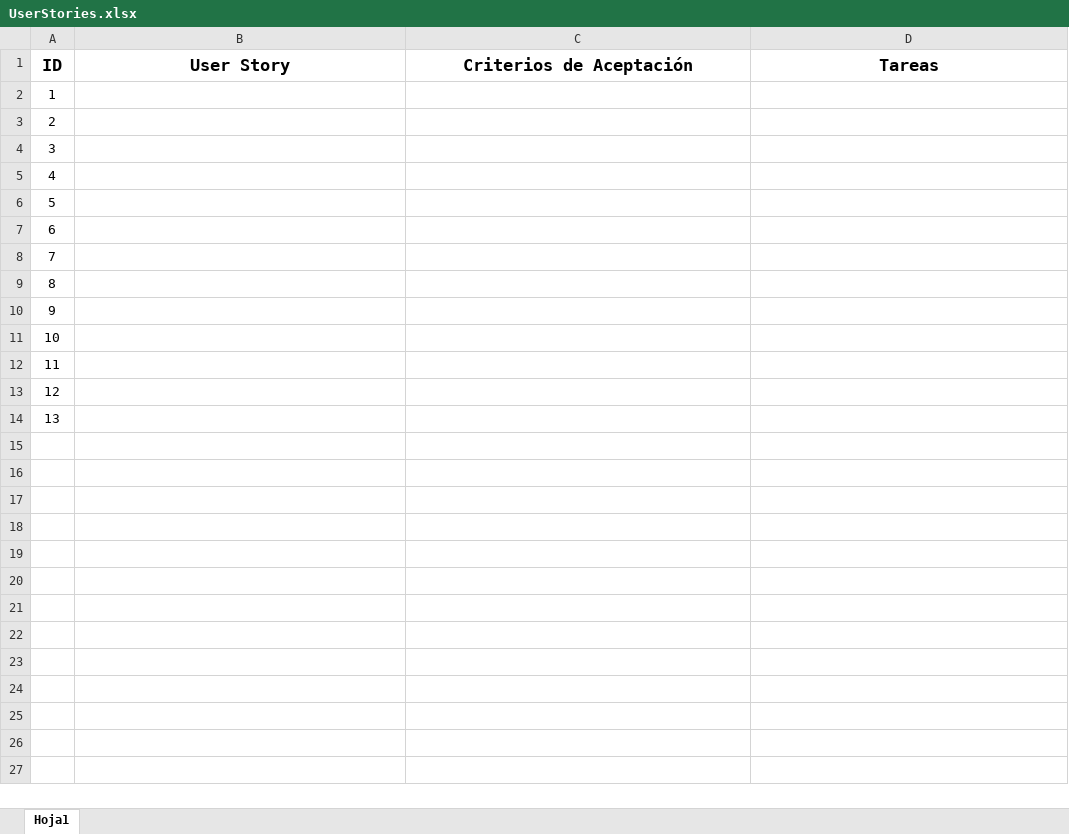
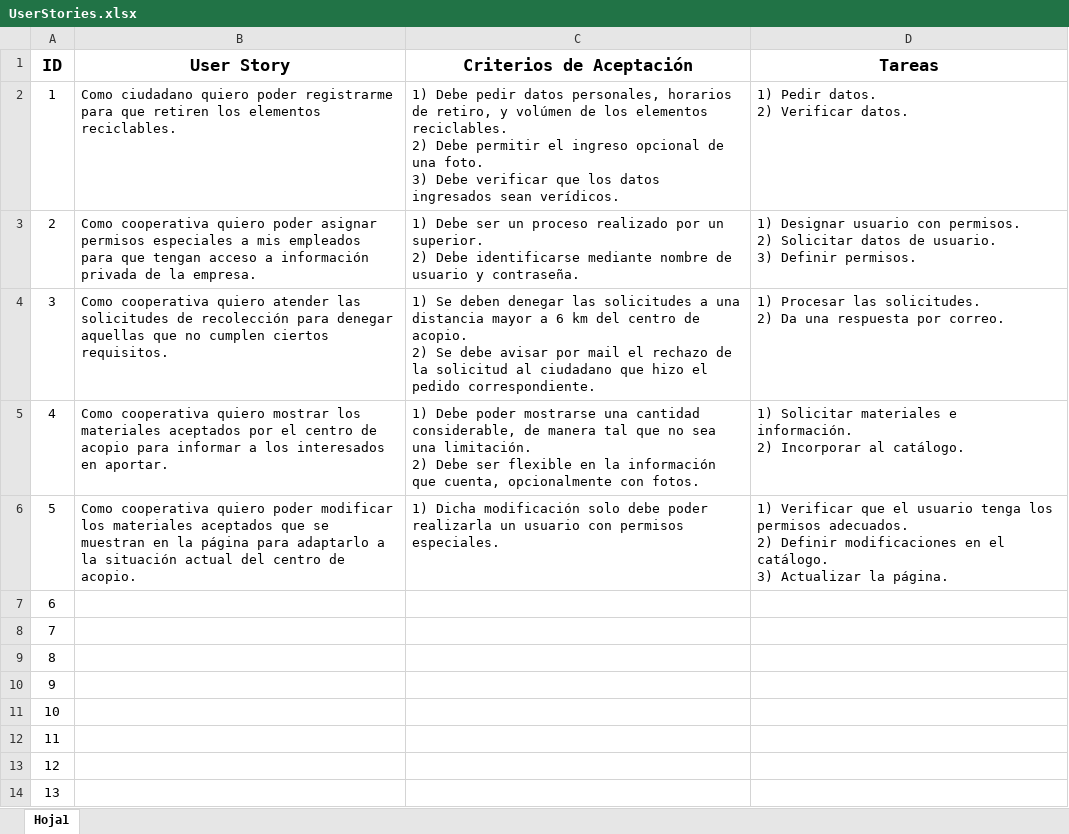
Before and after one commit to feliarroyo/TPE-Metodologias, an Excel workbook: UserStories.xlsx, sheet Hoja1, drawn as a sheet; values as stored, in another font and other column widths than the file's, no borders; ↵ is a line break in a cell; the diff names each change by its address in the sheet, - before the commit and + after, or states it on an @@ line.

Commit message:
Reescritura parcial de user stories del doc
Reescritura parcial de user stories del doc en función a lo observado en el USM.

```diff
--- a/UserStories.xlsx (sheet Hoja1)
+++ b/UserStories.xlsx (sheet Hoja1)
-B2 (User Story): (empty)
+B2 (User Story): Como ciudadano quiero poder registrarme para que retiren los elementos reciclables.
-C2 (Criterios de Aceptación): (empty)
+C2 (Criterios de Aceptación): 1) Debe pedir datos personales, horarios de retiro, y volúmen de los elementos reciclables. ↵ 2) Debe permitir el ingreso opcional de una foto. ↵ 3) Debe verificar que los datos ingresados sean verídicos.
-D2 (Tareas): (empty)
+D2 (Tareas): 1) Pedir datos. ↵ 2) Verificar datos.
-B3 (User Story): (empty)
+B3 (User Story): Como cooperativa quiero poder asignar permisos especiales a mis empleados para que tengan acceso a información privada de la empresa.
-C3 (Criterios de Aceptación): (empty)
+C3 (Criterios de Aceptación): 1) Debe ser un proceso realizado por un superior. ↵ 2) Debe identificarse mediante nombre de usuario y contraseña.
-D3 (Tareas): (empty)
+D3 (Tareas): 1) Designar usuario con permisos. ↵ 2) Solicitar datos de usuario. ↵ 3) Definir permisos.
-B4 (User Story): (empty)
+B4 (User Story): Como cooperativa quiero atender las solicitudes de recolección para denegar aquellas que no cumplen ciertos requisitos.
-C4 (Criterios de Aceptación): (empty)
+C4 (Criterios de Aceptación): 1) Se deben denegar las solicitudes a una distancia mayor a 6 km del centro de acopio. ↵ 2) Se debe avisar por mail el rechazo de la solicitud al ciudadano que hizo el pedido correspondiente.
-D4 (Tareas): (empty)
+D4 (Tareas): 1) Procesar las solicitudes. ↵ 2) Da una respuesta por correo.
-B5 (User Story): (empty)
+B5 (User Story): Como cooperativa quiero mostrar los materiales aceptados por el centro de acopio para informar a los interesados en aportar.
-C5 (Criterios de Aceptación): (empty)
+C5 (Criterios de Aceptación): 1) Debe poder mostrarse una cantidad considerable, de manera tal que no sea una limitación. ↵ 2) Debe ser flexible en la información que cuenta, opcionalmente con fotos.
-D5 (Tareas): (empty)
+D5 (Tareas): 1) Solicitar materiales e información. ↵ 2) Incorporar al catálogo.
-B6 (User Story): (empty)
+B6 (User Story): Como cooperativa quiero poder modificar los materiales aceptados que se muestran en la página para adaptarlo a la situación actual del centro de acopio.
-C6 (Criterios de Aceptación): (empty)
+C6 (Criterios de Aceptación): 1) Dicha modificación solo debe poder realizarla un usuario con permisos especiales.
-D6 (Tareas): (empty)
+D6 (Tareas): 1) Verificar que el usuario tenga los permisos adecuados. ↵ 2) Definir modificaciones en el catálogo. ↵ 3) Actualizar la página.
```
